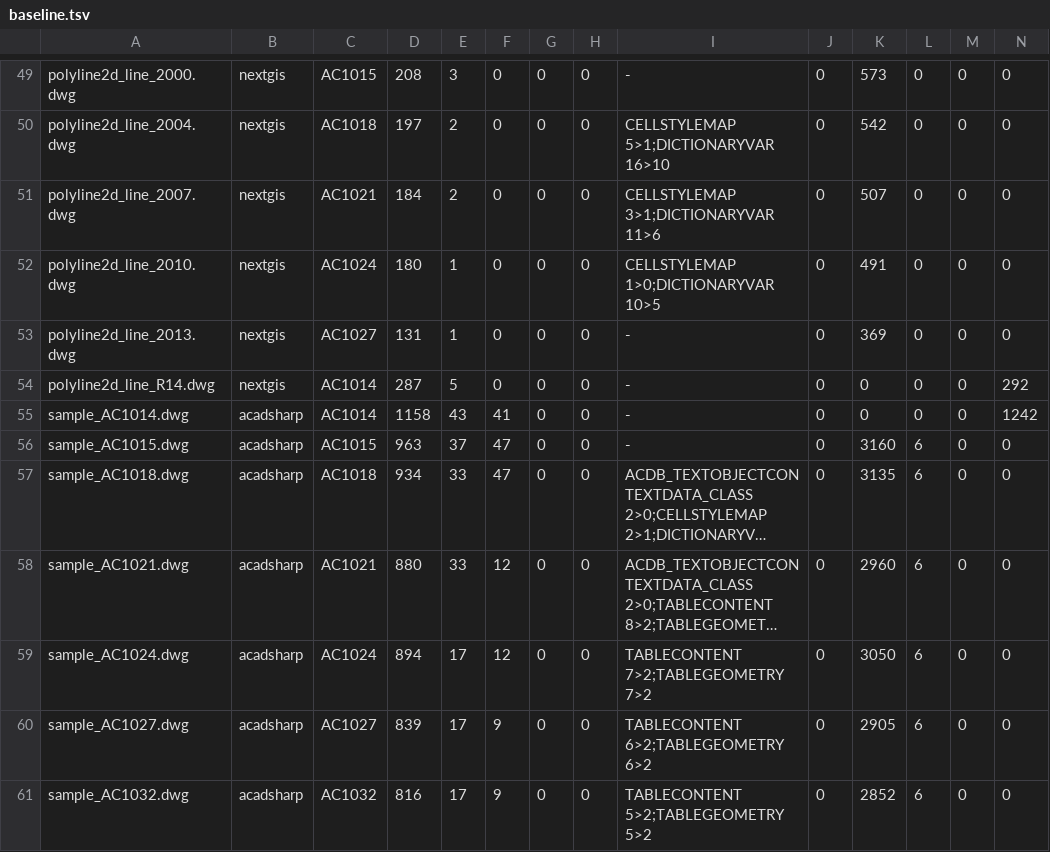
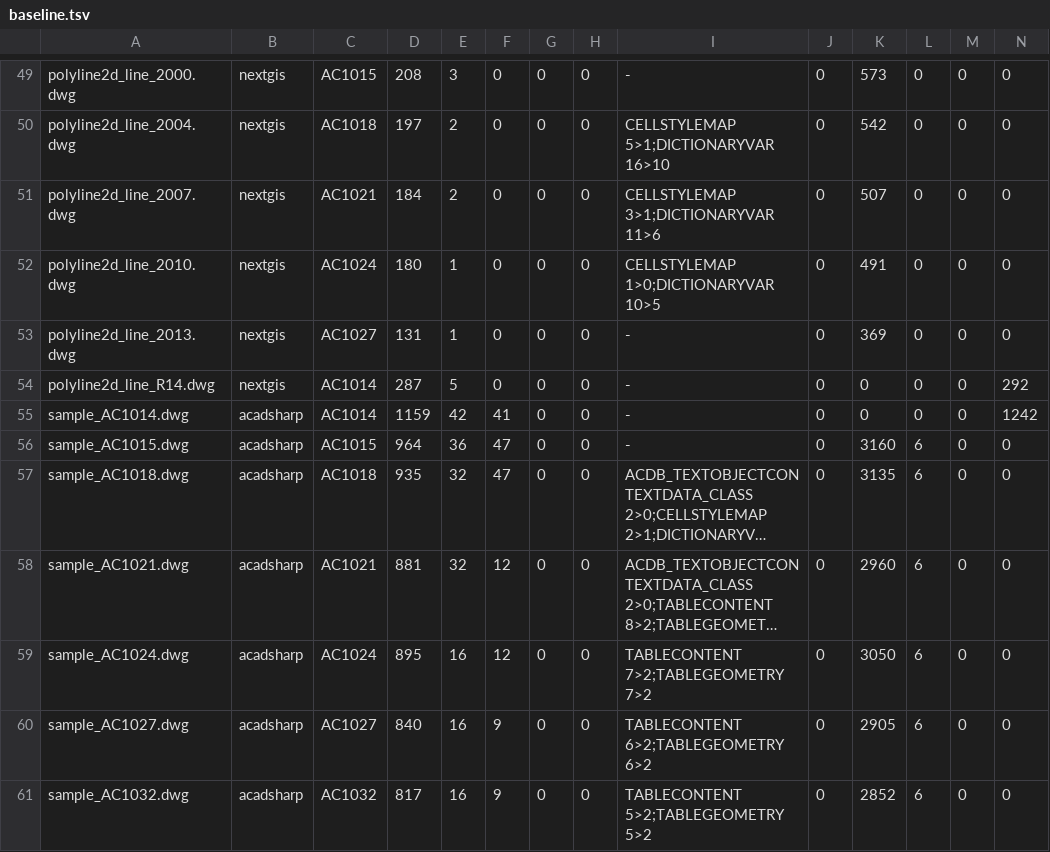
Before and after one commit to DrunkOnJava/dwg-rs, a TSV file: tools/corpus/baseline.tsv, drawn as a sheet; only a part is shown, gaps mark what is left out; long unchanged cells end in …; the diff names each change by its address in the sheet, - before the commit and + after, or states it on an @@ line.

Commit message:
feat(objects): decode ACSH_EXTRUSION_CLASS from AutoCAD's own DWG and DXF output (#152)
ODA spec v5.4.1 prints no layout for the solid-history record AutoCAD writes for an
extrusion. Derived by the CLEANROOM.md method of 2026-10-26 from the data bits of the
seven corpus records (one per release, R14 to R2018) against the object of the same
handle in the DXF export: the evaluation base and history node of ACSH_BOX_CLASS, then a
sweep base with six scalars, flags, two 16-value matrices and 672 bits of profile data.
All seven close on the data-stream boundary, from R2007 on a fully consumed string
stream, and 328 values equal the DXF on R2007 to R2018 with 0 differences, the 84 profile
bytes included. The DXF lists the sweep base in a different order from the data stream,
so the probe pairs values by group code and ordinal, and writes one byte more of group
310 than the bit count holds (measured). The profile data's own structure, the roles of
the equal zeros and the meaning of group 92 = 77 are unverified by value; handles are not
decoded.
Baseline: decoded +1, skipped -1 on each of the seven acadsharp sample_AC10xx drawings.
Tests touched: none; none added.

```diff
--- a/tools/corpus/baseline.tsv
+++ b/tools/corpus/baseline.tsv
-D55: 1158
+D55: 1159
-E55: 43
+E55: 42
-D56: 963
+D56: 964
-E56: 37
+E56: 36
-D57: 934
+D57: 935
-E57:E58: 33
+E57:E58: 32
-D58: 880
+D58: 881
-D59: 894
+D59: 895
-E59:E61: 17
+E59:E61: 16
-D60: 839
+D60: 840
-D61: 816
+D61: 817
```
Also changed, not shown: 6 other files.
